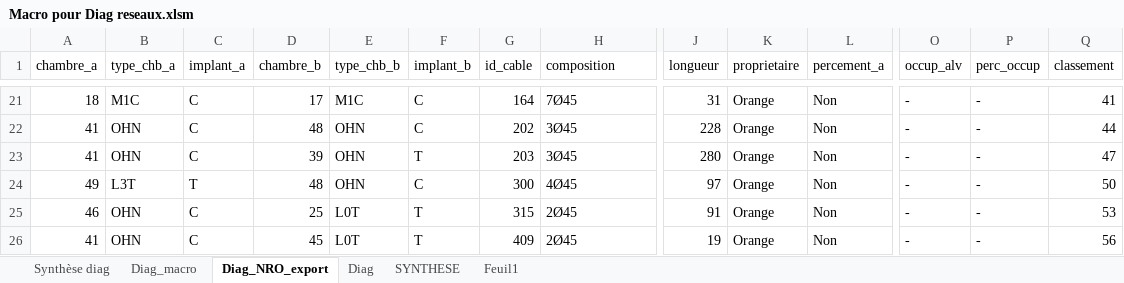
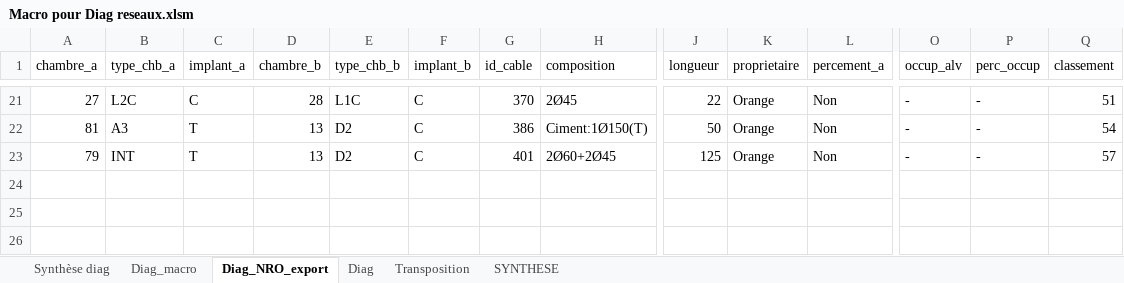
Before and after one commit to bruhnild/scripts, an Excel workbook: PROJETS/ADN/DIAG/Macro pour Diag reseaux.xlsm, sheet Diag_NRO_export, drawn as a sheet; only a part is shown, gaps mark what is left out; values as stored, in another font and other column widths than the file's, no borders; removed rows and columns are numbered as before the commit, all else as after; rows hold the shown columns only; the diff covers the shown part only; the diff names each change by its address in the sheet, - before the commit and + after, or states it on an @@ line.

```diff
--- a/PROJETS/ADN/DIAG/Macro pour Diag reseaux.xlsm (sheet Diag_NRO_export)
+++ b/PROJETS/ADN/DIAG/Macro pour Diag reseaux.xlsm (sheet Diag_NRO_export)
-sheet tab: Feuil1
+sheet tab: Transposition
@@ sheet tab order changed: Synthèse diag | Diag_macro | Diag_NRO_export | Diag | Transposition | SYNTHESE @@
-A21 (chambre_a): 18
+A21 (chambre_a): 27
-B21 (type_chb_a): M1C
+B21 (type_chb_a): L2C
-D21 (chambre_b): 17
+D21 (chambre_b): 28
-E21 (type_chb_b): M1C
+E21 (type_chb_b): L1C
-G21 (id_cable): 164
+G21 (id_cable): 370
-H21 (composition): 7Ø45
+H21 (composition): 2Ø45
-J21 (longueur): 31
+J21 (longueur): 22
-Q21 (classement): 41
+Q21 (classement): 51
-row 22: 41 | OHN | C | 48 | OHN | C | 202 | 3Ø45 | 228 | Orange | Non | - | - | 44
-row 23: 41 | OHN | C | 39 | OHN | T | 203 | 3Ø45 | 280 | Orange | Non | - | - | 47
+row 22: 81 | A3 | T | 13 | D2 | C | 386 | Ciment:1Ø150(T) | 50 | Orange | Non | - | - | 54
-A23 (chambre_a): 49
+A23 (chambre_a): 79
-B23 (type_chb_a): L3T
+B23 (type_chb_a): INT
-D23 (chambre_b): 48
+D23 (chambre_b): 13
-E23 (type_chb_b): OHN
+E23 (type_chb_b): D2
-G23 (id_cable): 300
+G23 (id_cable): 401
-H23 (composition): 4Ø45
+H23 (composition): 2Ø60+2Ø45
-J23 (longueur): 97
+J23 (longueur): 125
-Q23 (classement): 50
+Q23 (classement): 57
-row 25: 46 | OHN | C | 25 | L0T | T | 315 | 2Ø45 | 91 | Orange | Non | - | - | 53
-row 26: 41 | OHN | C | 45 | L0T | T | 409 | 2Ø45 | 19 | Orange | Non | - | - | 56
```
Also changed, not shown: 8 added rows, 8 removed rows and 79 edited cells elsewhere in this sheet, sheet Transposition, sheet Diag, sheet Synthèse diag, formulas that keep their value, 2 other files.
